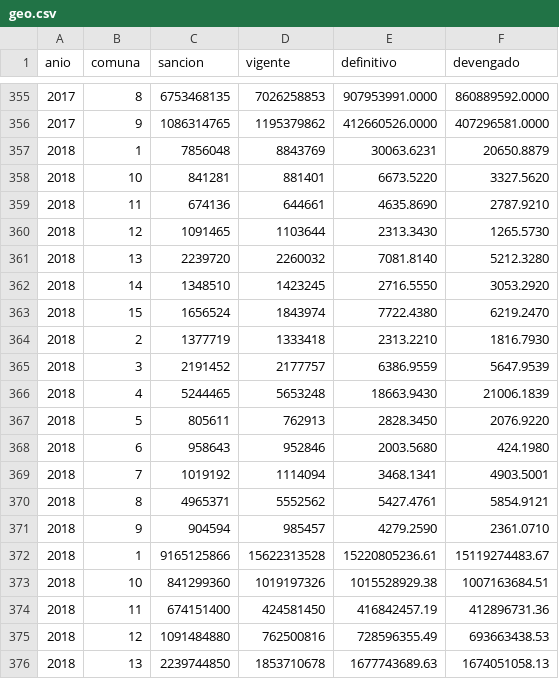
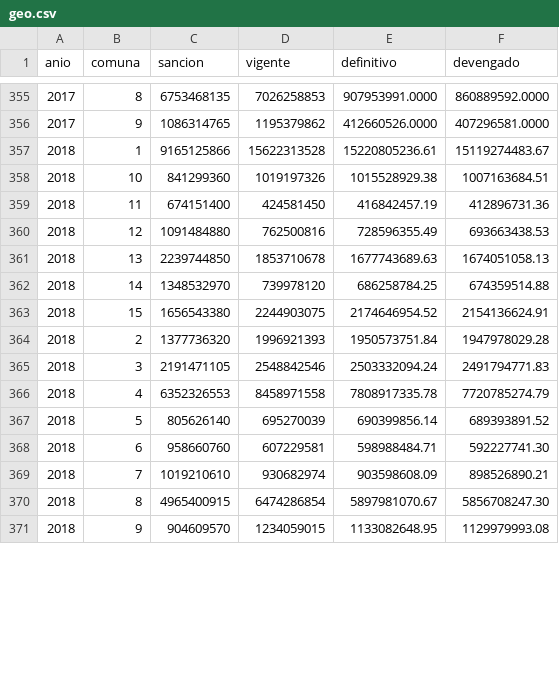
Before and after one commit to gcba/presupuesto-abierto-gcba, a CSV file: dist/Data/geo.csv, drawn as a sheet; only a part is shown, gaps mark what is left out; the shorter side is filled out with more unchanged rows; the diff covers the shown part only.

```diff
--- a/dist/Data/geo.csv
+++ b/dist/Data/geo.csv
@@ -356,17 +356,2 @@ anio,comuna,sancion,vigente,definitivo,devengado
 2017,9,1086314765,1195379862,412660526.0000,407296581.0000
-2018,1,7856048,8843769,30063.6231,20650.8879
-2018,10,841281,881401,6673.5220,3327.5620
-2018,11,674136,644661,4635.8690,2787.9210
-2018,12,1091465,1103644,2313.3430,1265.5730
-2018,13,2239720,2260032,7081.8140,5212.3280
-2018,14,1348510,1423245,2716.5550,3053.2920
-2018,15,1656524,1843974,7722.4380,6219.2470
-2018,2,1377719,1333418,2313.2210,1816.7930
-2018,3,2191452,2177757,6386.9559,5647.9539
-2018,4,5244465,5653248,18663.9430,21006.1839
-2018,5,805611,762913,2828.3450,2076.9220
-2018,6,958643,952846,2003.5680,424.1980
-2018,7,1019192,1114094,3468.1341,4903.5001
-2018,8,4965371,5552562,5427.4761,5854.9121
-2018,9,904594,985457,4279.2590,2361.0710
 2018,1,9165125866,15622313528,15220805236.61,15119274483.67
```
Also changed, not shown: 15 added rows elsewhere in this file, Data/geo.csv, 8 other files.
